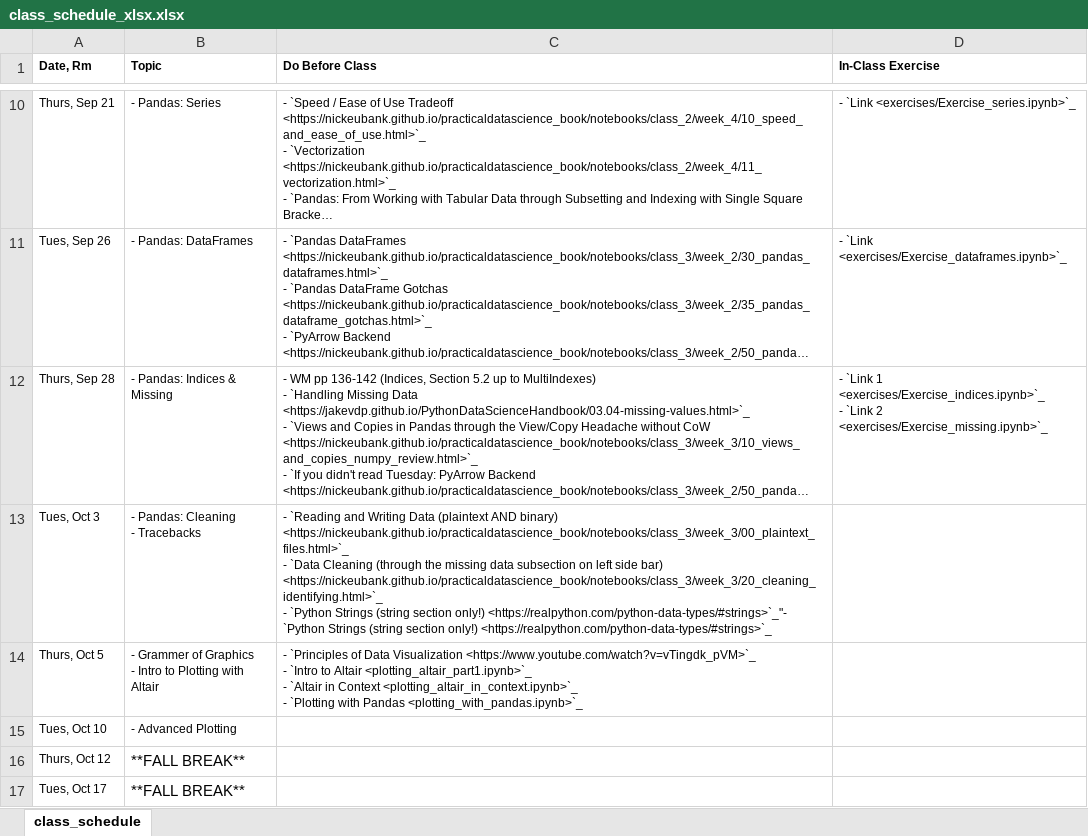
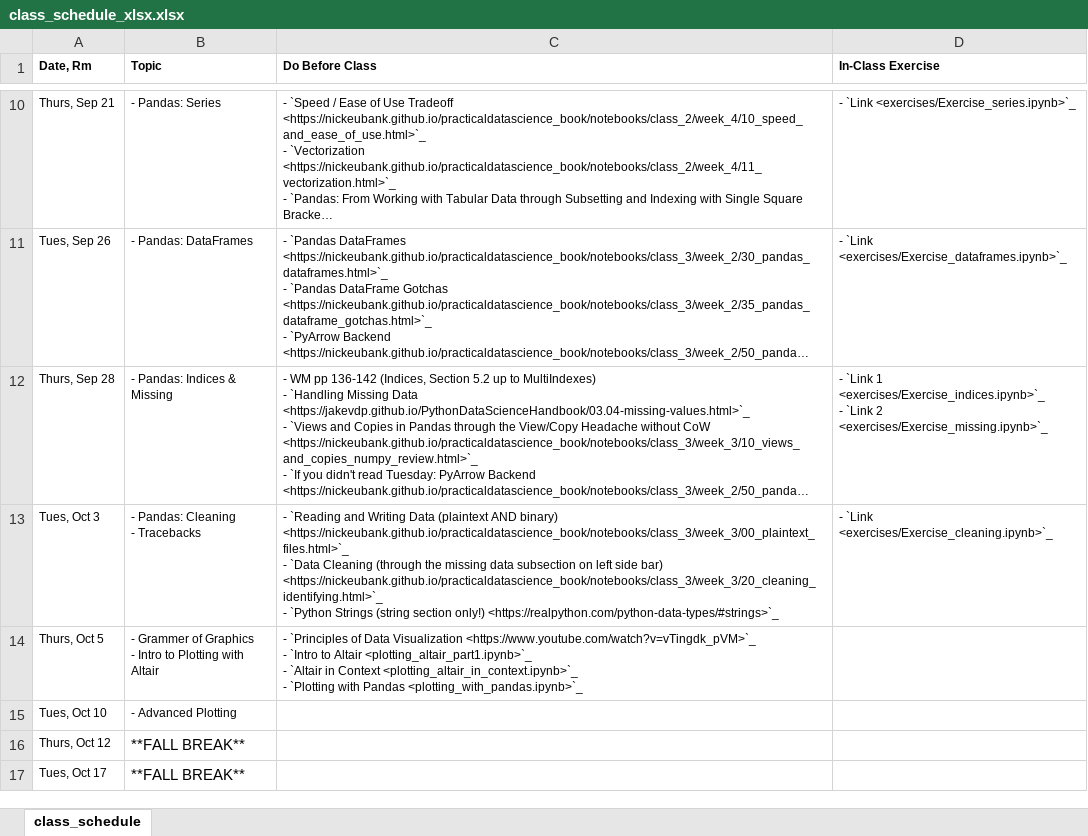
Before and after one commit to nickeubank/practicaldatascience_class, an Excel workbook: source/class_schedule_xlsx.xlsx, sheet class_schedule, drawn as a sheet; only a part is shown, gaps mark what is left out; long unchanged cells end in …; values as stored, in another font and other column widths than the file's, no borders; the diff names each change by its address in the sheet, - before the commit and + after, or states it on an @@ line.

Commit message:
cleaning assignment

```diff
--- a/source/class_schedule_xlsx.xlsx (sheet class_schedule)
+++ b/source/class_schedule_xlsx.xlsx (sheet class_schedule)
-C13 (Do Before Class): …section only!) <https://realpython.com/python-data-types/#strings>`_"- `Python Strings (string section only!) <https://realpython.com/python-data-types/#strings>`_
+C13 (Do Before Class): …section only!) <https://realpython.com/python-data-types/#strings>`_
-D13 (In-Class Exercise): (empty)
+D13 (In-Class Exercise): - `Link <exercises/Exercise_cleaning.ipynb>`_
```
Also changed, not shown: 16 other files.
